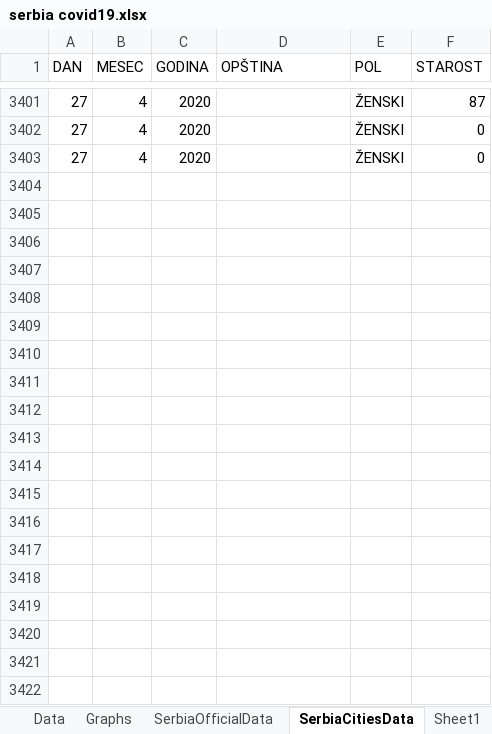
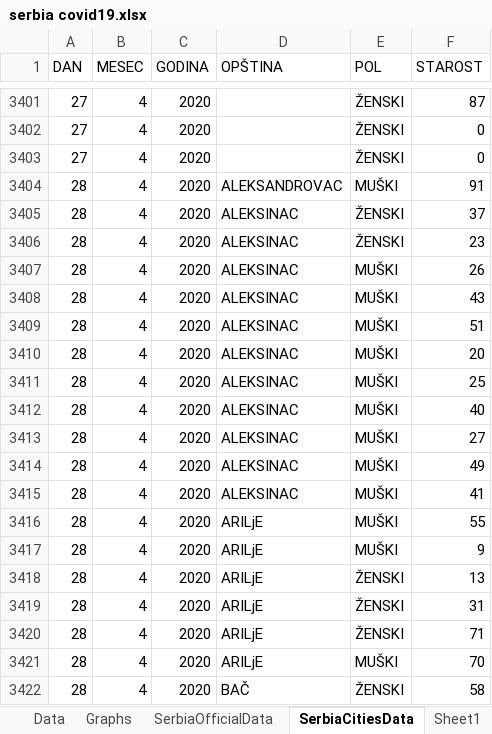
Before and after one commit to sasa-yovanovicc/covid-19, an Excel workbook: serbia covid19.xlsx, sheet SerbiaCitiesData, drawn as a sheet; only a part is shown, gaps mark what is left out; values as stored, in another font and other column widths than the file's, no borders; table styles not drawn; the diff covers the shown part only; the diff names each change by its address in the sheet, - before the commit and + after, or states it on an @@ line.

Commit message:
Update April 29, 2020

```diff
--- a/serbia covid19.xlsx (sheet SerbiaCitiesData)
+++ b/serbia covid19.xlsx (sheet SerbiaCitiesData)
+row 3404: 28 | 4 | 2020 | ALEKSANDROVAC | MUŠKI | 91
+row 3405: 28 | 4 | 2020 | ALEKSINAC | ŽENSKI | 37
+row 3406: 28 | 4 | 2020 | ALEKSINAC | ŽENSKI | 23
+row 3407: 28 | 4 | 2020 | ALEKSINAC | MUŠKI | 26
+row 3408: 28 | 4 | 2020 | ALEKSINAC | MUŠKI | 43
+row 3409: 28 | 4 | 2020 | ALEKSINAC | MUŠKI | 51
+row 3410: 28 | 4 | 2020 | ALEKSINAC | MUŠKI | 20
+row 3411: 28 | 4 | 2020 | ALEKSINAC | MUŠKI | 25
+row 3412: 28 | 4 | 2020 | ALEKSINAC | MUŠKI | 40
+row 3413: 28 | 4 | 2020 | ALEKSINAC | MUŠKI | 27
+row 3414: 28 | 4 | 2020 | ALEKSINAC | MUŠKI | 49
+row 3415: 28 | 4 | 2020 | ALEKSINAC | MUŠKI | 41
+row 3416: 28 | 4 | 2020 | ARILjE | MUŠKI | 55
+row 3417: 28 | 4 | 2020 | ARILjE | MUŠKI | 9
+row 3418: 28 | 4 | 2020 | ARILjE | ŽENSKI | 13
+row 3419: 28 | 4 | 2020 | ARILjE | ŽENSKI | 31
+row 3420: 28 | 4 | 2020 | ARILjE | ŽENSKI | 71
+row 3421: 28 | 4 | 2020 | ARILjE | MUŠKI | 70
+row 3422: 28 | 4 | 2020 | BAČ | ŽENSKI | 58
```
Also changed, not shown: 203 added rows elsewhere in this sheet, sheet SerbiaOfficialData, sheet Data, charts or pictures.
